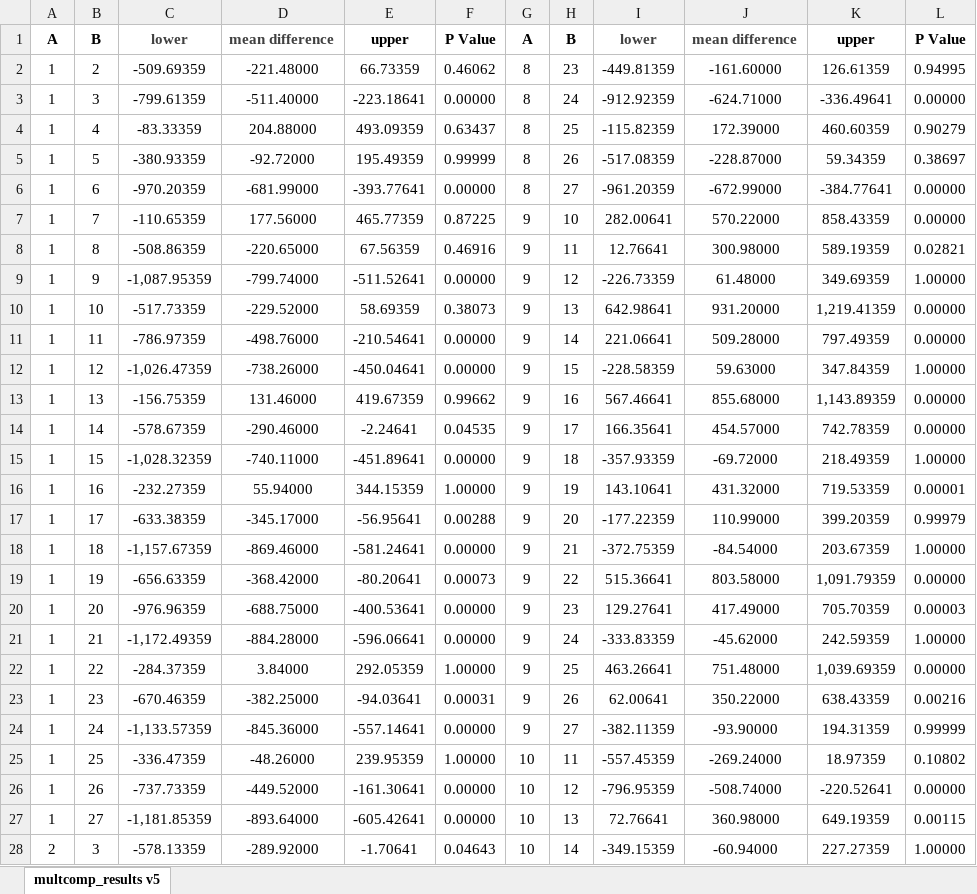
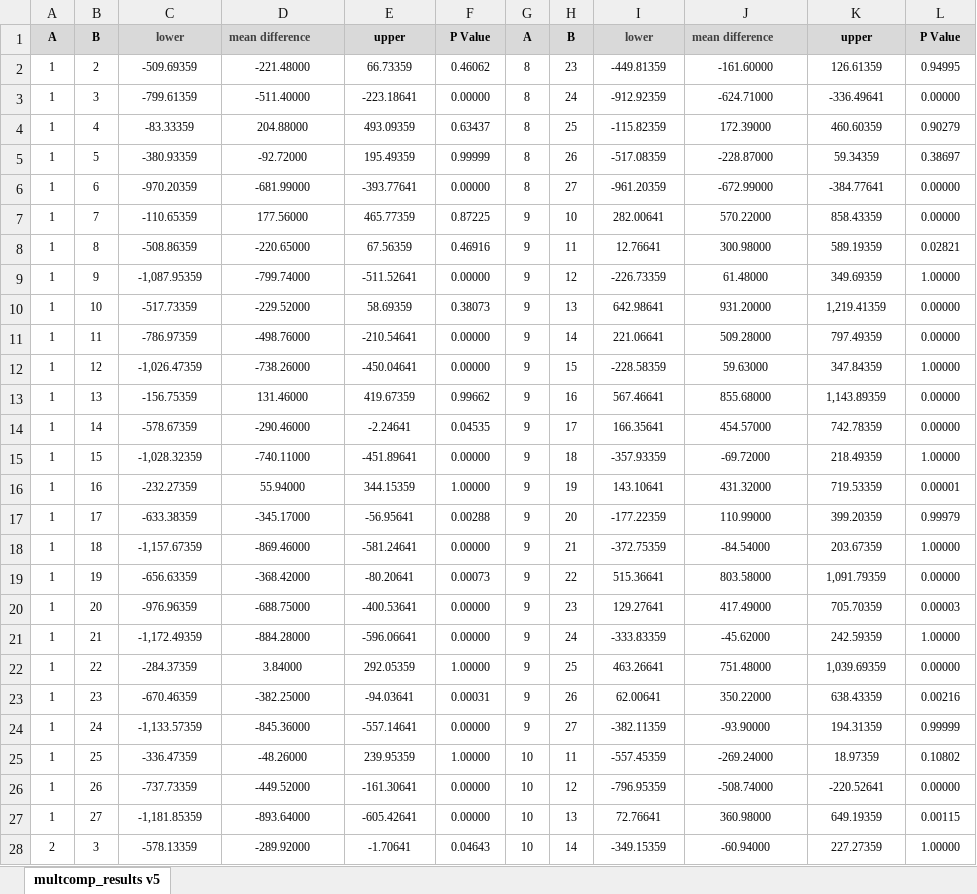
Before and after one commit to treisto/Project_GA, an Excel workbook: Data/u_s_lohi_512_16/Multcomp_results.xlsx, sheet multcomp_results v5, drawn as a sheet; only a part is shown; values as stored, in another font and other column widths than the file's, no borders; the diff covers the shown part only; the diff names each change by its address in the sheet, - before the commit and + after, or states it on an @@ line.

```diff
--- a/Data/u_s_lohi_512_16/Multcomp_results.xlsx (sheet multcomp_results v5)
+++ b/Data/u_s_lohi_512_16/Multcomp_results.xlsx (sheet multcomp_results v5)
@@ A1:L28 text size: smaller @@
-A1:L1 fill: none
+A1:L1 fill: #D9D9D9
```
Also changed, not shown: cell formats elsewhere in this sheet, 1 other file.
